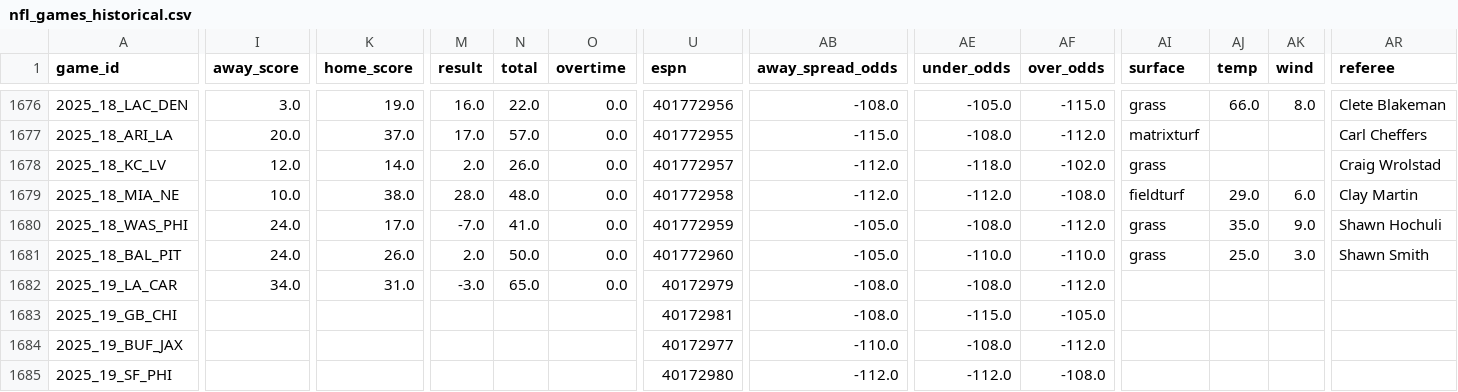
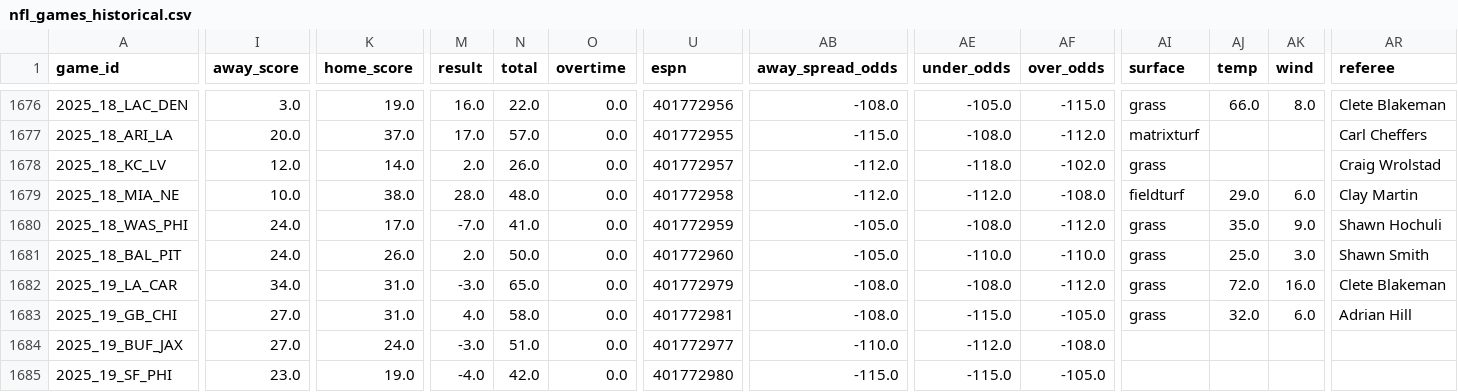
Before and after one commit to gmalbert/nfl-predictions, a CSV file: data_files/nfl_games_historical.csv, drawn as a sheet; only a part is shown, gaps mark what is left out; the diff covers the shown part only; the diff names each change by its address in the sheet, - before the commit and + after, or states it on an @@ line.

```diff
--- a/data_files/nfl_games_historical.csv
+++ b/data_files/nfl_games_historical.csv
-U1682 (espn): 40172979
+U1682 (espn): 401772979
-AI1682:AI1683 (surface): (empty)
+AI1682:AI1683 (surface): grass
-AJ1682 (temp): (empty)
+AJ1682 (temp): 72.0
-AK1682 (wind): (empty)
+AK1682 (wind): 16.0
-AR1682 (referee): (empty)
+AR1682 (referee): Clete Blakeman
-I1683:I1684 (away_score): (empty)
+I1683:I1684 (away_score): 27.0
-K1683 (home_score): (empty)
+K1683 (home_score): 31.0
-M1683 (result): (empty)
+M1683 (result): 4.0
-N1683 (total): (empty)
+N1683 (total): 58.0
-O1683:O1685 (overtime): (empty)
+O1683:O1685 (overtime): 0.0
-U1683 (espn): 40172981
+U1683 (espn): 401772981
-AJ1683 (temp): (empty)
+AJ1683 (temp): 32.0
-AK1683 (wind): (empty)
+AK1683 (wind): 6.0
-AR1683 (referee): (empty)
+AR1683 (referee): Adrian Hill
-K1684 (home_score): (empty)
+K1684 (home_score): 24.0
-M1684 (result): (empty)
+M1684 (result): -3.0
-N1684 (total): (empty)
+N1684 (total): 51.0
-U1684 (espn): 40172977
+U1684 (espn): 401772977
-AE1684 (under_odds): -108.0
+AE1684 (under_odds): -112.0
-AF1684 (over_odds): -112.0
+AF1684 (over_odds): -108.0
-I1685 (away_score): (empty)
+I1685 (away_score): 23.0
-K1685 (home_score): (empty)
+K1685 (home_score): 19.0
-M1685 (result): (empty)
+M1685 (result): -4.0
-N1685 (total): (empty)
+N1685 (total): 42.0
-U1685 (espn): 40172980
+U1685 (espn): 401772980
-AB1685 (away_spread_odds): -112.0
+AB1685 (away_spread_odds): -115.0
-AE1685 (under_odds): -112.0
+AE1685 (under_odds): -115.0
-AF1685 (over_odds): -108.0
+AF1685 (over_odds): -105.0
```
Also changed, not shown: 11 edited cells elsewhere in this file, data_files/model_feature_importances.csv, 2 other files.
